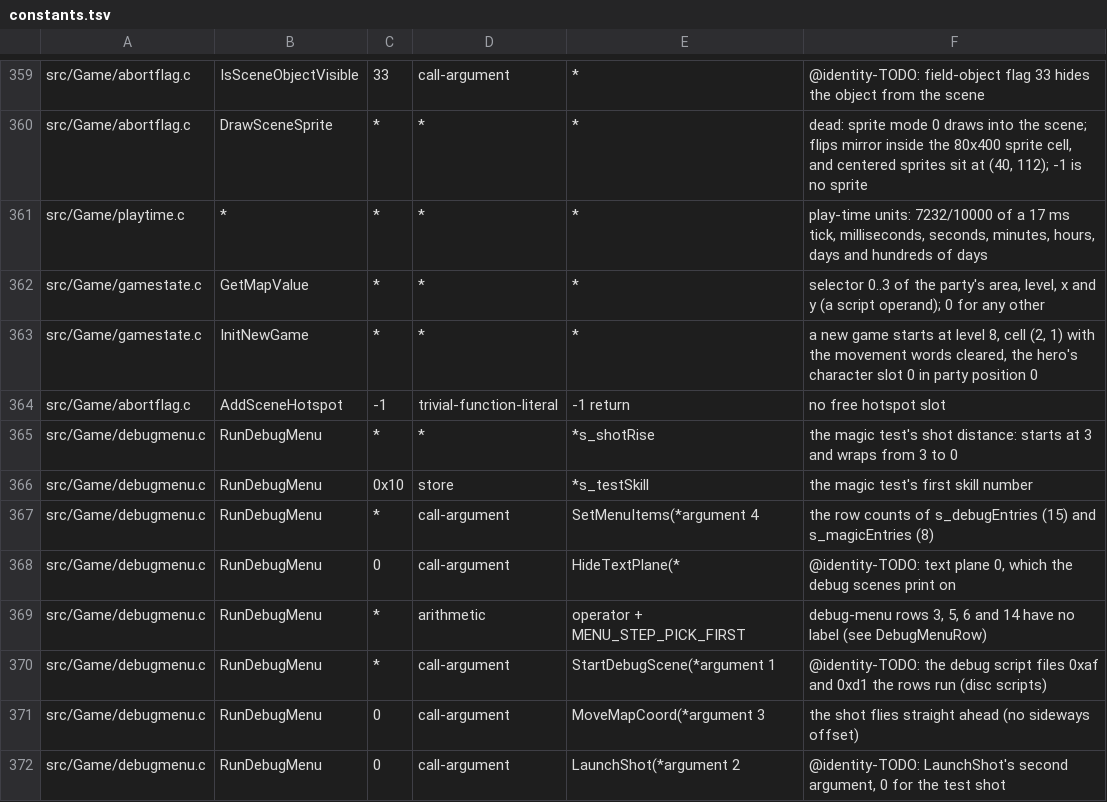
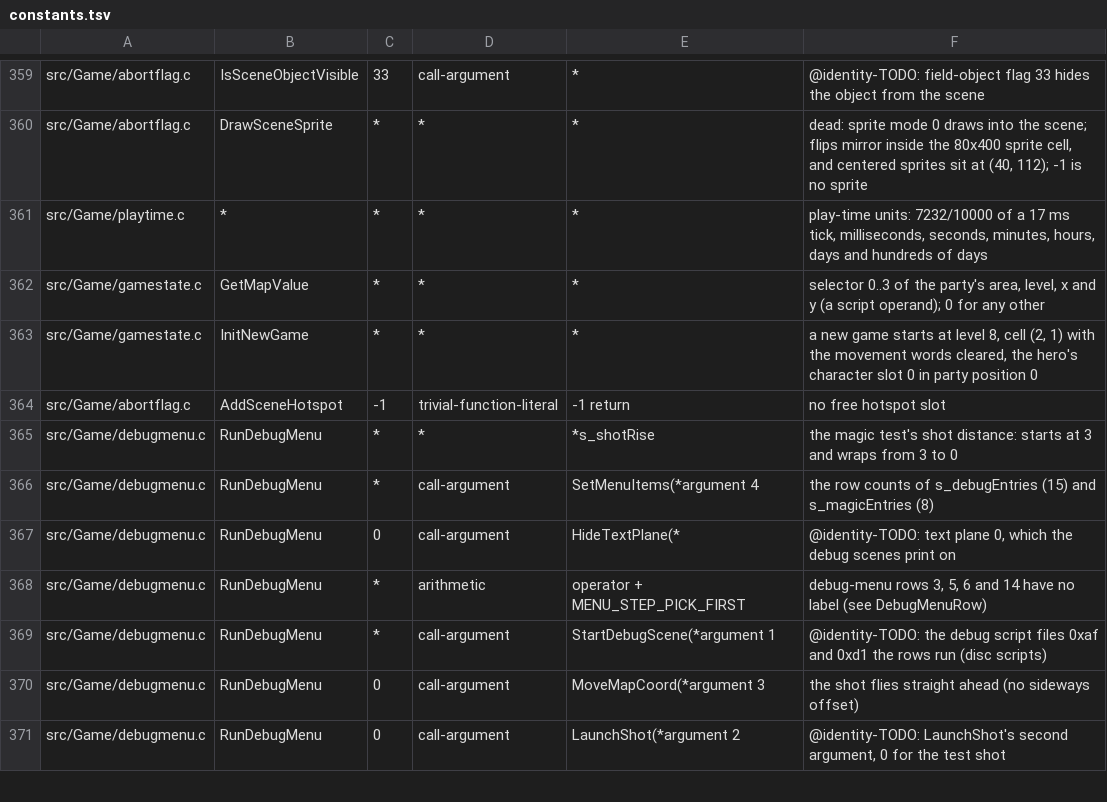
Before and after one commit to sushi-shi/giten-decomp, a TSV file: config/constants.tsv, drawn as a sheet; only a part is shown, gaps mark what is left out.

```diff
--- a/config/constants.tsv
+++ b/config/constants.tsv
@@ -365,3 +365,2 @@ src/Game/abortflag.c	AddSceneHotspot	-1	trivial-function-literal	-1 return	no fr
 src/Game/debugmenu.c	RunDebugMenu	*	*	*s_shotRise	the magic test's shot distance: starts at 3 and wraps from 3 to 0
-src/Game/debugmenu.c	RunDebugMenu	0x10	store	*s_testSkill	the magic test's first skill number
 src/Game/debugmenu.c	RunDebugMenu	*	call-argument	SetMenuItems(*argument 4	the row counts of s_debugEntries (15) and s_magicEntries (8)
```
Also changed, not shown: 6 other files.
